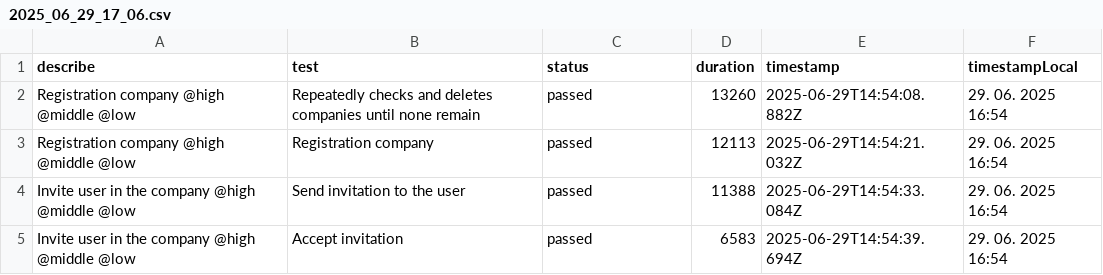
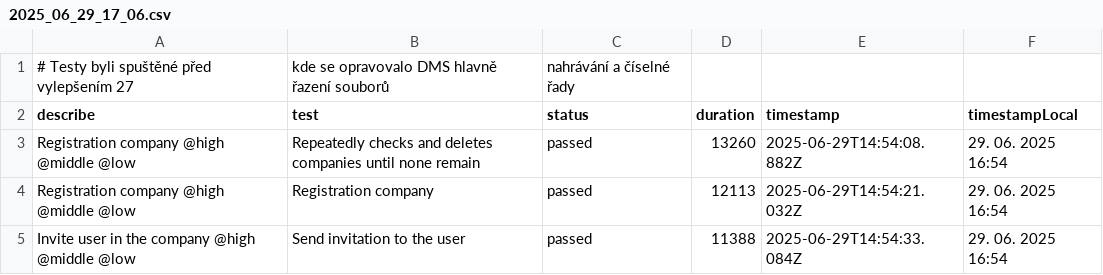
Before and after one commit to liborhavranek/Dokladujto-reports, a CSV file: reports/dms/set1/2025_06_29_17_06.csv, drawn as a sheet; only a part is shown; the shorter side is filled out with more unchanged rows; the diff names each change by its address in the sheet, - before the commit and + after, or states it on an @@ line.

Commit message:
Přidání poznámky do reportů

```diff
--- a/reports/dms/set1/2025_06_29_17_06.csv
+++ b/reports/dms/set1/2025_06_29_17_06.csv
+row 1: # Testy byli spuštěné před vylepšením 27 | kde se opravovalo DMS hlavně řazení souborů | nahrávání a číselné řady
```
Also changed, not shown: reports/dms/set1/2025_06_30_14_49.csv, reports/dms/set2/2025_06_29_17_20.csv, 11 other files.
